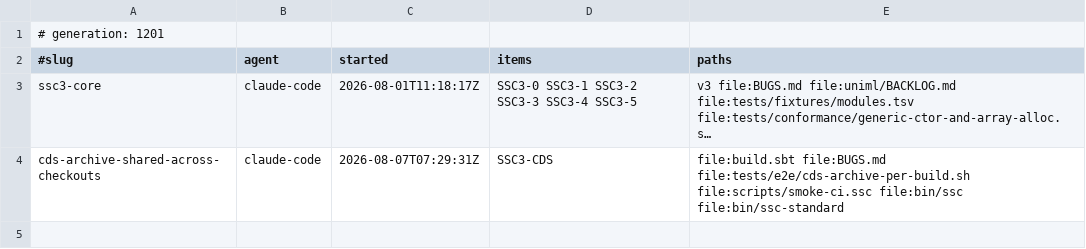
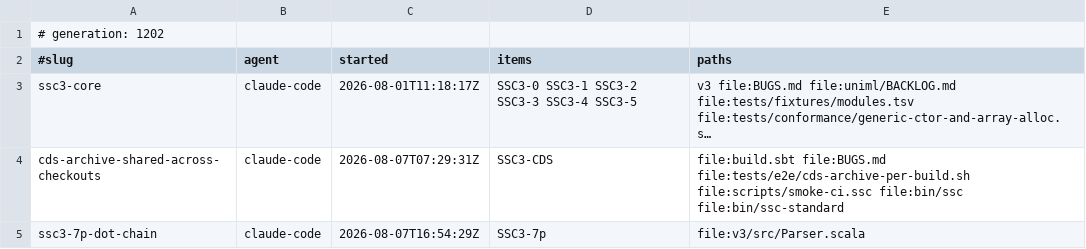
Before and after one commit to sergey-scherbina/scalascript, a TSV file: .work/active/LEDGER.tsv, drawn as a sheet; long unchanged cells end in …; the diff names each change by its address in the sheet, - before the commit and + after, or states it on an @@ line.

Commit message:
claim: ssc3-7p-dot-chain (SSC3-7p) [skip ci]

```diff
--- a/.work/active/LEDGER.tsv
+++ b/.work/active/LEDGER.tsv
-A1 (#slug): # generation: 1201
+A1 (#slug): # generation: 1202
+row 5: ssc3-7p-dot-chain | claude-code | 2026-08-07T16:54:29Z | SSC3-7p | file:v3/src/Parser.scala
```
Also changed, not shown: 1 other file.
